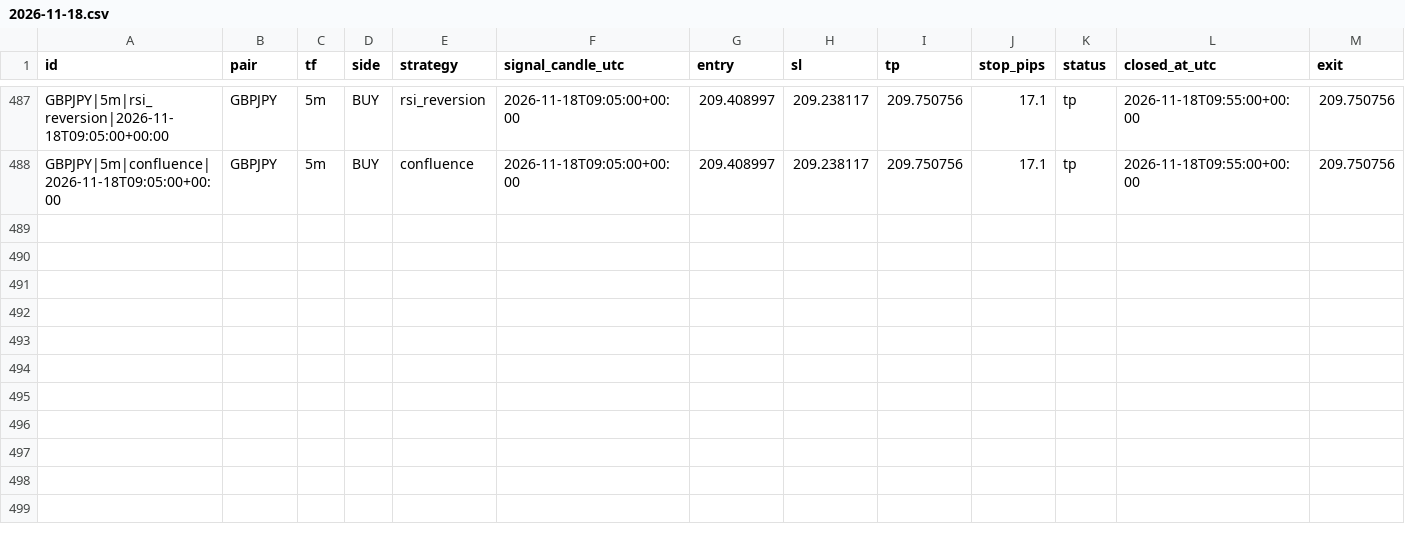
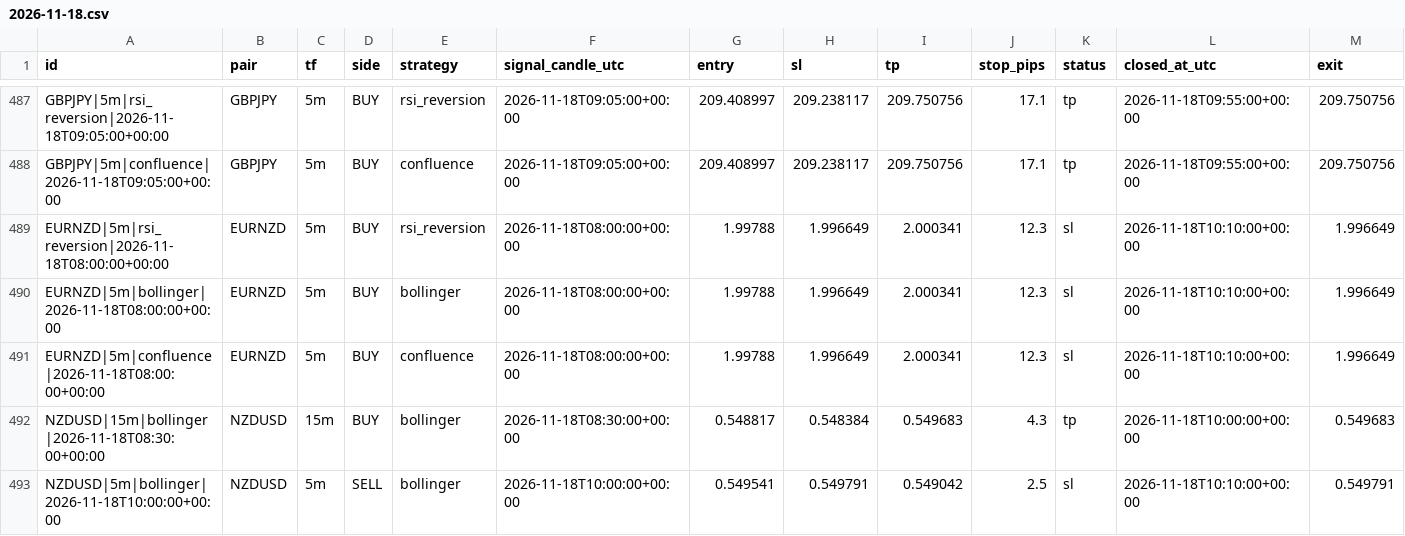
Before and after one commit to zeesshhhh/Forexjhnm, a CSV file: logs/lab/trades/2026-11-18.csv, drawn as a sheet; only a part is shown, gaps mark what is left out; rows hold the shown columns only; the diff names each change by its address in the sheet, - before the commit and + after, or states it on an @@ line.

```diff
--- a/logs/lab/trades/2026-11-18.csv
+++ b/logs/lab/trades/2026-11-18.csv
+row 489: EURNZD|5m|rsi_reversion|2026-11-18T08:00:00+00:00 | EURNZD | 5m | BUY | rsi_reversion | 2026-11-18T08:00:00+00:00 | 1.99788 | 1.996649 | 2.000341 | 12.3 | sl | 2026-11-18T10:10:00+00:00 | 1.996649
+row 490: EURNZD|5m|bollinger|2026-11-18T08:00:00+00:00 | EURNZD | 5m | BUY | bollinger | 2026-11-18T08:00:00+00:00 | 1.99788 | 1.996649 | 2.000341 | 12.3 | sl | 2026-11-18T10:10:00+00:00 | 1.996649
+row 491: EURNZD|5m|confluence|2026-11-18T08:00:00+00:00 | EURNZD | 5m | BUY | confluence | 2026-11-18T08:00:00+00:00 | 1.99788 | 1.996649 | 2.000341 | 12.3 | sl | 2026-11-18T10:10:00+00:00 | 1.996649
+row 492: NZDUSD|15m|bollinger|2026-11-18T08:30:00+00:00 | NZDUSD | 15m | BUY | bollinger | 2026-11-18T08:30:00+00:00 | 0.548817 | 0.548384 | 0.549683 | 4.3 | tp | 2026-11-18T10:00:00+00:00 | 0.549683
+row 493: NZDUSD|5m|bollinger|2026-11-18T10:00:00+00:00 | NZDUSD | 5m | SELL | bollinger | 2026-11-18T10:00:00+00:00 | 0.549541 | 0.549791 | 0.549042 | 2.5 | sl | 2026-11-18T10:10:00+00:00 | 0.549791
```
Also changed, not shown: logs/market_snapshot.csv, logs/scans/2026-11-18.csv, 3 other files.
